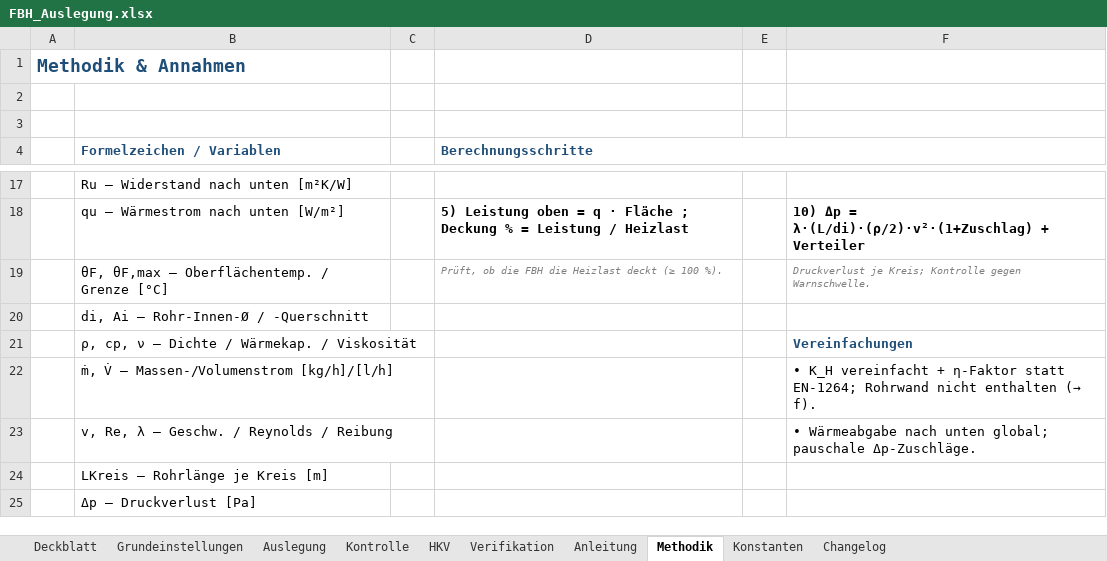
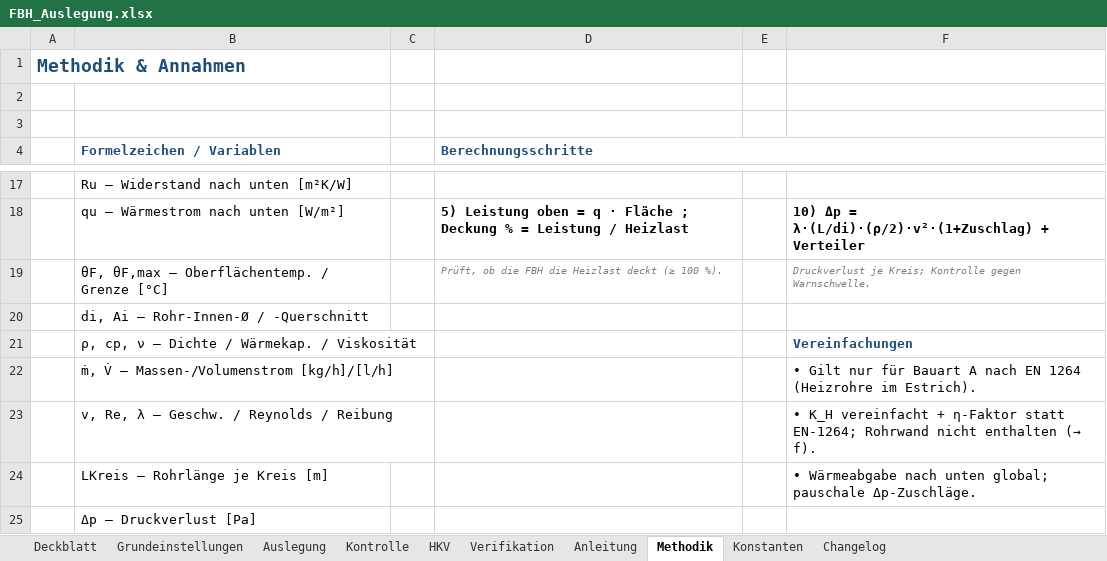
Before and after one commit to diffad/agnFBHExcel, an Excel workbook: FBH_Auslegung.xlsx, sheet Methodik, drawn as a sheet; only a part is shown, gaps mark what is left out; values as stored, in another font and other column widths than the file's, no borders; charts and pictures not drawn; the diff names each change by its address in the sheet, - before the commit and + after, or states it on an @@ line.

```diff
--- a/FBH_Auslegung.xlsx (sheet Methodik)
+++ b/FBH_Auslegung.xlsx (sheet Methodik)
-F22: • K_H vereinfacht + η-Faktor statt EN-1264; Rohrwand nicht enthalten (→ f).
+F22: • Gilt nur für Bauart A nach EN 1264 (Heizrohre im Estrich).
-F23: • Wärmeabgabe nach unten global; pauschale Δp-Zuschläge.
+F23: • K_H vereinfacht + η-Faktor statt EN-1264; Rohrwand nicht enthalten (→ f).
-F24: (empty)
+F24: • Wärmeabgabe nach unten global; pauschale Δp-Zuschläge.
```
Also changed, not shown: sheet Deckblatt, sheet Changelog, sheet Verifikation, 1 other file.
